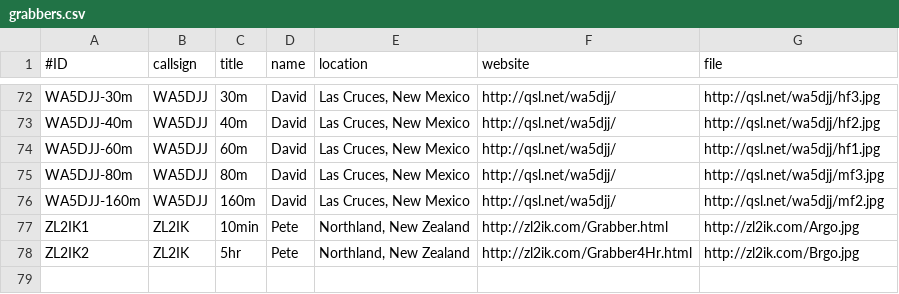
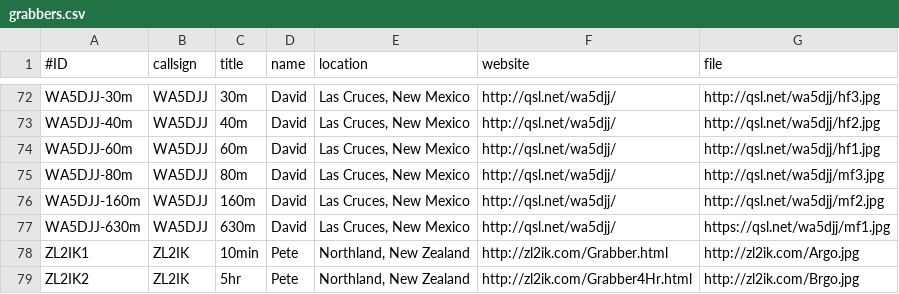
Before and after one commit to syedrizvinet/QRSS-plus-dev, a CSV file: grabbers.csv, drawn as a sheet; only a part is shown, gaps mark what is left out; the diff names each change by its address in the sheet, - before the commit and + after, or states it on an @@ line.

Commit message:
Update grabbers.csv
Added WA5DJJ's 630m grabber.

```diff
--- a/grabbers.csv
+++ b/grabbers.csv
+row 77: WA5DJJ-630m | WA5DJJ | 630m | David | Las Cruces, New Mexico | http://qsl.net/wa5djj/ | https://qsl.net/wa5djj/mf1.jpg
```
